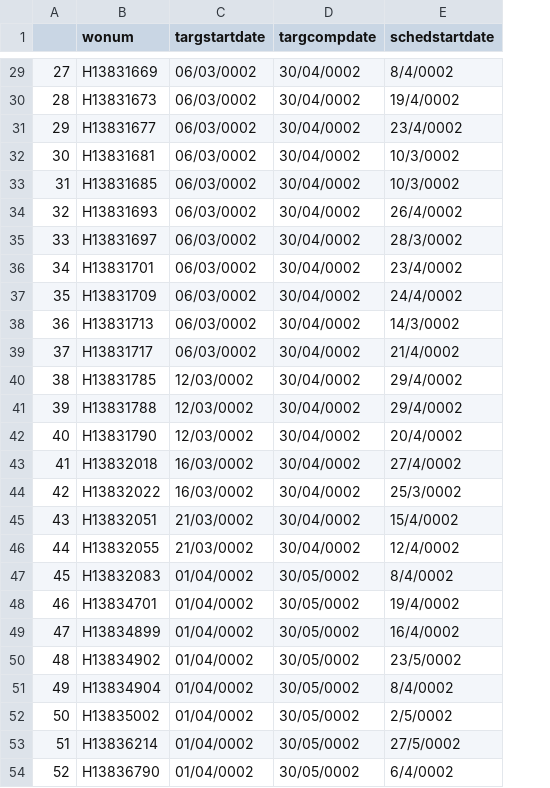
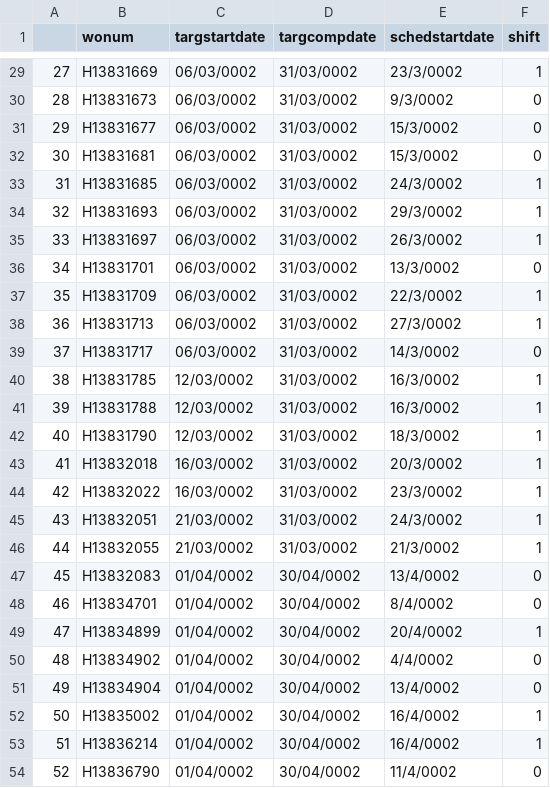
Before and after one commit to LeTriet17/GA_1.0, a CSV file: out.csv, drawn as a sheet; only a part is shown, gaps mark what is left out; the diff covers the shown part only; the diff names each change by its address in the sheet, - before the commit and + after, or states it on an @@ line.

```diff
--- a/out.csv
+++ b/out.csv
+column F (shift), rows 29-54: 1 | 0 | 0 | 0 | 1 | 1 | 1 | 0 | 1 | 1 | 0 | 1 | 1 | 1 | 1 | 1 | 1 | 1 | 0 | 0 | 1 | 0 | 0 | 1 | 1 | 0
-D29:D46 (targcompdate): 30/04/0002
+D29:D46 (targcompdate): 31/03/0002
-E29 (schedstartdate): 8/4/0002
+E29 (schedstartdate): 23/3/0002
-E30 (schedstartdate): 19/4/0002
+E30 (schedstartdate): 9/3/0002
-E31 (schedstartdate): 23/4/0002
+E31 (schedstartdate): 15/3/0002
-E32 (schedstartdate): 10/3/0002
+E32 (schedstartdate): 15/3/0002
-E33 (schedstartdate): 10/3/0002
+E33 (schedstartdate): 24/3/0002
-E34 (schedstartdate): 26/4/0002
+E34 (schedstartdate): 29/3/0002
-E35 (schedstartdate): 28/3/0002
+E35 (schedstartdate): 26/3/0002
-E36 (schedstartdate): 23/4/0002
+E36 (schedstartdate): 13/3/0002
-E37 (schedstartdate): 24/4/0002
+E37 (schedstartdate): 22/3/0002
-E38 (schedstartdate): 14/3/0002
+E38 (schedstartdate): 27/3/0002
-E39 (schedstartdate): 21/4/0002
+E39 (schedstartdate): 14/3/0002
-E40:E41 (schedstartdate): 29/4/0002
+E40:E41 (schedstartdate): 16/3/0002
-E42 (schedstartdate): 20/4/0002
+E42 (schedstartdate): 18/3/0002
-E43 (schedstartdate): 27/4/0002
+E43 (schedstartdate): 20/3/0002
-E44 (schedstartdate): 25/3/0002
+E44 (schedstartdate): 23/3/0002
-E45 (schedstartdate): 15/4/0002
+E45 (schedstartdate): 24/3/0002
-E46 (schedstartdate): 12/4/0002
+E46 (schedstartdate): 21/3/0002
-D47:D54 (targcompdate): 30/05/0002
+D47:D54 (targcompdate): 30/04/0002
-E47 (schedstartdate): 8/4/0002
+E47 (schedstartdate): 13/4/0002
-E48 (schedstartdate): 19/4/0002
+E48 (schedstartdate): 8/4/0002
-E49 (schedstartdate): 16/4/0002
+E49 (schedstartdate): 20/4/0002
-E50 (schedstartdate): 23/5/0002
+E50 (schedstartdate): 4/4/0002
-E51 (schedstartdate): 8/4/0002
+E51 (schedstartdate): 13/4/0002
-E52 (schedstartdate): 2/5/0002
+E52 (schedstartdate): 16/4/0002
-E53 (schedstartdate): 27/5/0002
+E53 (schedstartdate): 16/4/0002
-E54 (schedstartdate): 6/4/0002
+E54 (schedstartdate): 11/4/0002
```
Also changed, not shown: 54 edited cells elsewhere in this file, data.csv, 8 other files.
